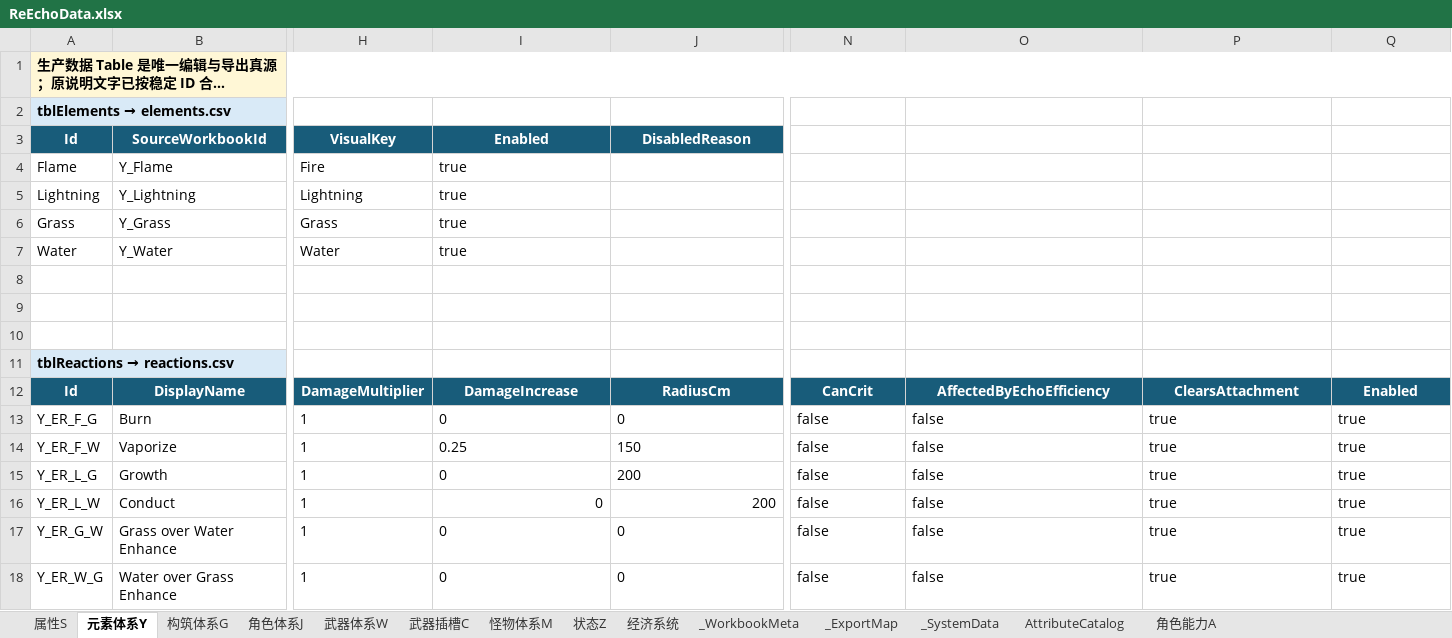
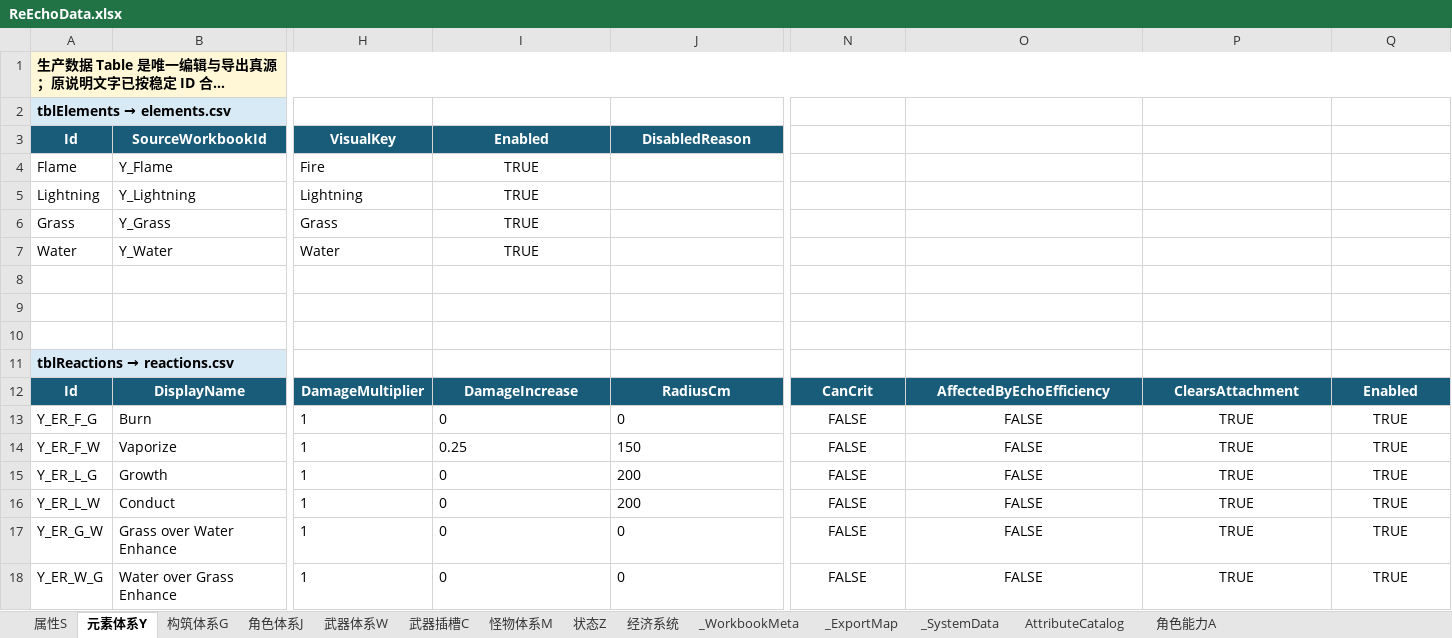
Before and after one commit to lyouduan/ReEcho, an Excel workbook: Design/Data/ReEchoData.xlsx, sheet 元素体系Y, drawn as a sheet; only a part is shown, gaps mark what is left out; long unchanged cells end in …; values as stored, in another font and other column widths than the file's, no borders; table styles not drawn; the diff names each change by its address in the sheet, - before the commit and + after, or states it on an @@ line.

```diff
--- a/Design/Data/ReEchoData.xlsx (sheet 元素体系Y)
+++ b/Design/Data/ReEchoData.xlsx (sheet 元素体系Y)
-I4:I7: true
+I4:I7: TRUE
-I4:I7 alignment: left
+I4:I7 alignment: center
-N13:N18: false
+N13:N18: FALSE
-N13:Q18 alignment: left
+N13:Q18 alignment: center
-O13:O18: false
+O13:O18: FALSE
-P13:P18: true
+P13:P18: TRUE
-Q13:Q18: true
+Q13:Q18: TRUE
-I16:J16 alignment: right
+I16:J16 alignment: left
```
Also changed, not shown: sheet 武器插槽C, sheet 构筑体系G, sheet 经济系统, sheet 武器体系W, sheet 角色能力A, sheet 角色体系J, 3 more sheets, Design/Data/ReEchoAudioEvents.xlsx, Design/Data/ReEchoEncounterData.xlsx, 2 other files.
